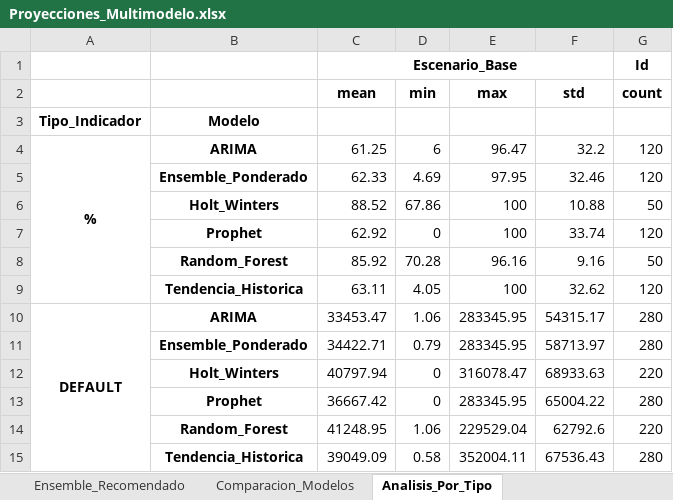
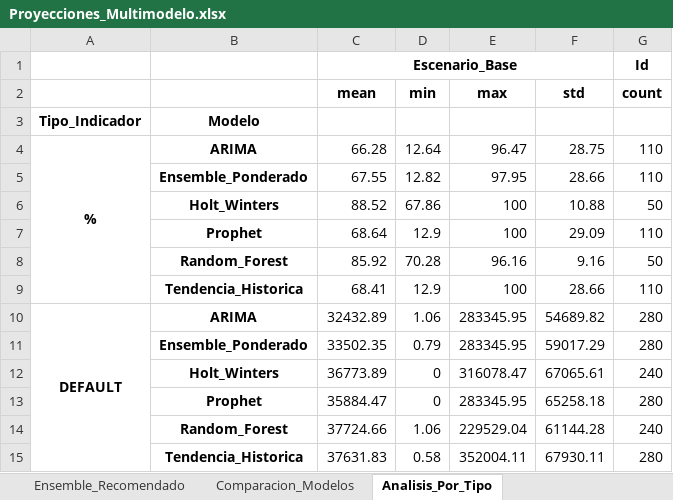
Before and after one commit to Ximena5745/Modelo_Prospectivo, an Excel workbook: Data/Proyecciones_Multimodelo.xlsx, sheet Analisis_Por_Tipo, drawn as a sheet; values as stored, in another font and other column widths than the file's, no borders; removed rows and columns are numbered as before the commit, all else as after; the diff names each change by its address in the sheet, - before the commit and + after, or states it on an @@ line.

```diff
--- a/Data/Proyecciones_Multimodelo.xlsx (sheet Analisis_Por_Tipo)
+++ b/Data/Proyecciones_Multimodelo.xlsx (sheet Analisis_Por_Tipo)
-row 4: % | ARIMA | 61.25 | 6 | 96.47 | 32.2 | 120
-row 5:  | Ensemble_Ponderado | 62.33 | 4.69 | 97.95 | 32.46 | 120
+row 4: % | ARIMA | 66.28 | 12.64 | 96.47 | 28.75 | 110
+row 5:  | Ensemble_Ponderado | 67.55 | 12.82 | 97.95 | 28.66 | 110
-row 7:  | Prophet | 62.92 | 0 | 100 | 33.74 | 120
+row 7:  | Prophet | 68.64 | 12.9 | 100 | 29.09 | 110
-row 9:  | Tendencia_Historica | 63.11 | 4.05 | 100 | 32.62 | 120
+row 9:  | Tendencia_Historica | 68.41 | 12.9 | 100 | 28.66 | 110
-C10 (mean): 33453.47
+C10 (mean): 32432.89
-F10 (std): 54315.17
+F10 (std): 54689.82
-C11 (mean): 34422.71
+C11 (mean): 33502.35
-F11 (std): 58713.97
+F11 (std): 59017.29
-C12 (mean): 40797.94
+C12 (mean): 36773.89
-F12 (std): 68933.63
+F12 (std): 67065.61
-G12 (count): 220
+G12 (count): 240
-C13 (mean): 36667.42
+C13 (mean): 35884.47
-F13 (std): 65004.22
+F13 (std): 65258.18
-C14 (mean): 41248.95
+C14 (mean): 37724.66
-F14 (std): 62792.6
+F14 (std): 61144.28
-G14 (count): 220
+G14 (count): 240
-C15 (mean): 39049.09
+C15 (mean): 37631.83
-F15 (std): 67536.43
+F15 (std): 67930.11
```
Also changed, not shown: sheet Proyecciones, sheet Comparacion_Modelos, sheet Ensemble_Recomendado, sheet Validacion_Porcentuales, sheet Estadisticas_Robustas, Data/Dataset_Unificado.xlsx.
